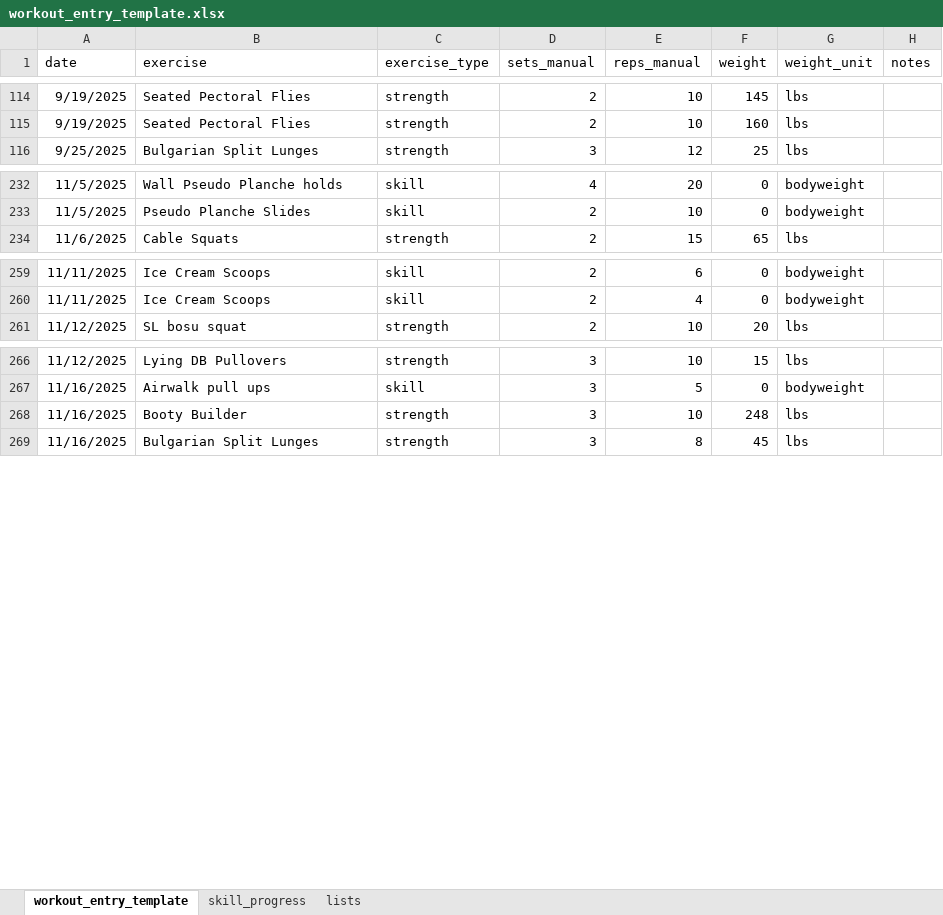
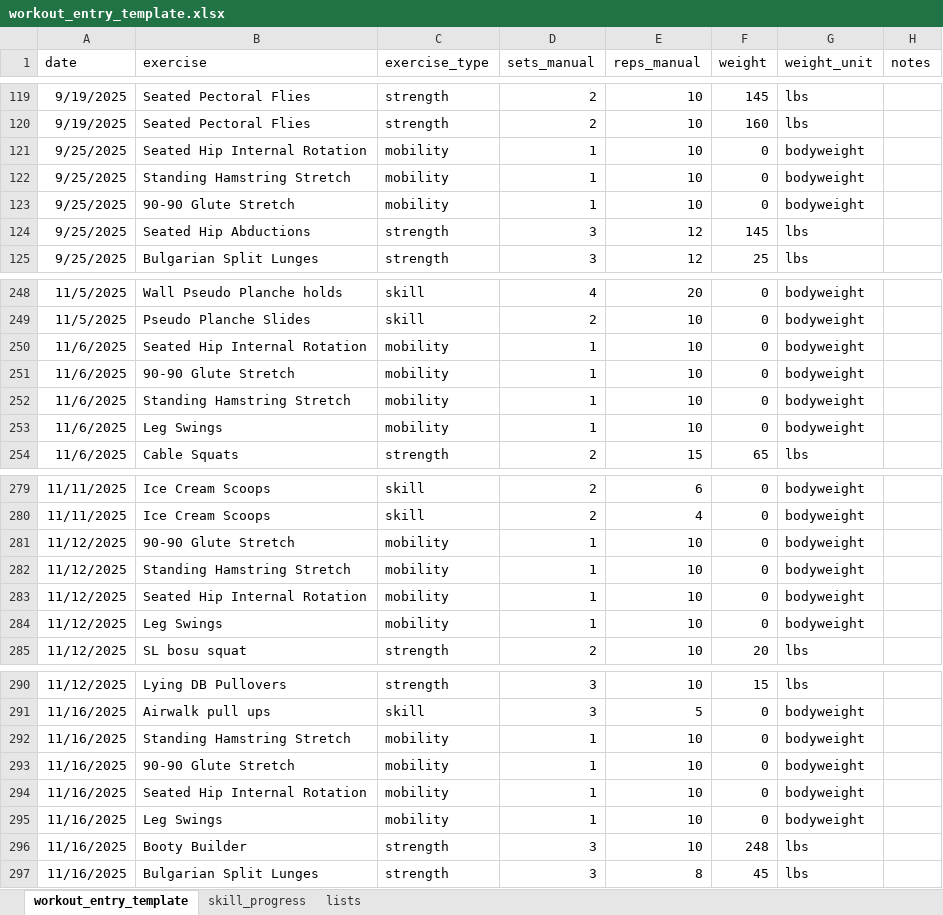
Before and after one commit to aminwoolim/azure-fitness-analytics-platform, an Excel workbook: data_samples/workout_entry_template.xlsx, sheet workout_entry_template, drawn as a sheet; only a part is shown, gaps mark what is left out; values as stored, in another font and other column widths than the file's, no borders; the diff covers the shown part only; the diff names each change by its address in the sheet, - before the commit and + after, or states it on an @@ line.

Commit message:
Updated workout data to 12/27/25 while making UI changes

```diff
--- a/data_samples/workout_entry_template.xlsx (sheet workout_entry_template)
+++ b/data_samples/workout_entry_template.xlsx (sheet workout_entry_template)
+row 121: 9/25/2025 | Seated Hip Internal Rotation | mobility | 1 | 10 | 0 | bodyweight
+row 122: 9/25/2025 | Standing Hamstring Stretch | mobility | 1 | 10 | 0 | bodyweight
+row 123: 9/25/2025 | 90-90 Glute Stretch | mobility | 1 | 10 | 0 | bodyweight
+row 124: 9/25/2025 | Seated Hip Abductions | strength | 3 | 12 | 145 | lbs
+row 250: 11/6/2025 | Seated Hip Internal Rotation | mobility | 1 | 10 | 0 | bodyweight
+row 251: 11/6/2025 | 90-90 Glute Stretch | mobility | 1 | 10 | 0 | bodyweight
+row 252: 11/6/2025 | Standing Hamstring Stretch | mobility | 1 | 10 | 0 | bodyweight
+row 253: 11/6/2025 | Leg Swings | mobility | 1 | 10 | 0 | bodyweight
+row 281: 11/12/2025 | 90-90 Glute Stretch | mobility | 1 | 10 | 0 | bodyweight
+row 282: 11/12/2025 | Standing Hamstring Stretch | mobility | 1 | 10 | 0 | bodyweight
+row 283: 11/12/2025 | Seated Hip Internal Rotation | mobility | 1 | 10 | 0 | bodyweight
+row 284: 11/12/2025 | Leg Swings | mobility | 1 | 10 | 0 | bodyweight
+row 292: 11/16/2025 | Standing Hamstring Stretch | mobility | 1 | 10 | 0 | bodyweight
+row 293: 11/16/2025 | 90-90 Glute Stretch | mobility | 1 | 10 | 0 | bodyweight
+row 294: 11/16/2025 | Seated Hip Internal Rotation | mobility | 1 | 10 | 0 | bodyweight
+row 295: 11/16/2025 | Leg Swings | mobility | 1 | 10 | 0 | bodyweight
```
Also changed, not shown: 15 added rows, 2 removed rows, 1 hidden or unhidden row and 8 edited cells elsewhere in this sheet, 4 other files.
